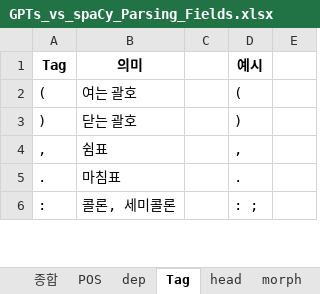
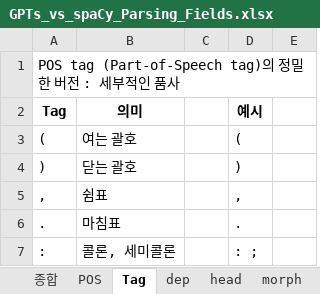
Before and after one commit to DrawEnglish/drawenglish-api, an Excel workbook: GPTs_vs_spaCy_Parsing_Fields.xlsx, sheet Tag, drawn as a sheet; only a part is shown; values as stored, in another font and other column widths than the file's, no borders; the diff names each change by its address in the sheet, - before the commit and + after, or states it on an @@ line.

```diff
--- a/GPTs_vs_spaCy_Parsing_Fields.xlsx (sheet Tag)
+++ b/GPTs_vs_spaCy_Parsing_Fields.xlsx (sheet Tag)
@@ sheet tab order changed: 종합 | POS | Tag | dep | head | morph @@
+row 1: POS tag (Part-of-Speech tag)의 정밀한 버전 : 세부적인 품사
```
Also changed, not shown: sheet Sheet2, sheet dep, sheet POS, 1 other file.
